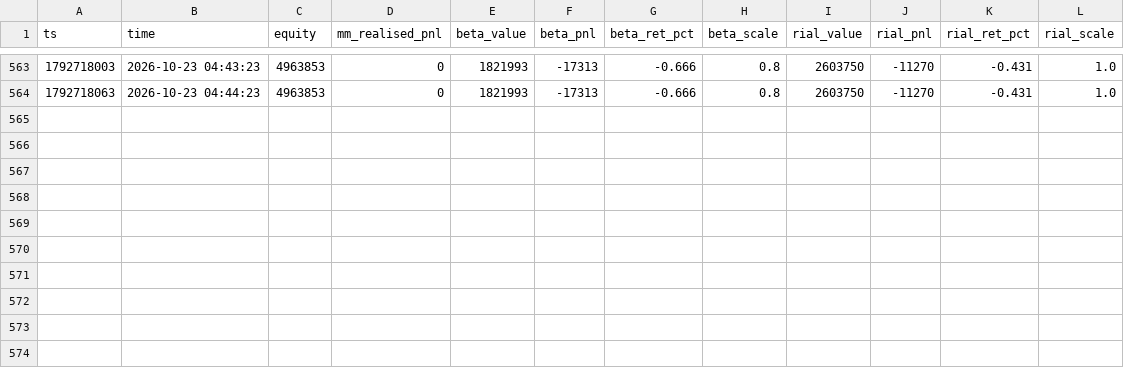
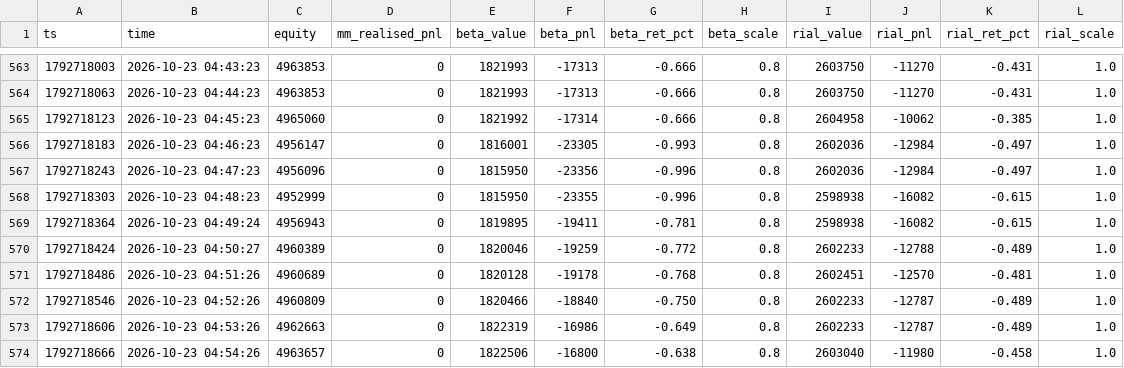
Before and after one commit to RealMdyz/tmn-quant-engine, a CSV file: logs/sleeves_live.csv, drawn as a sheet; only a part is shown, gaps mark what is left out.

Commit message:
logs 2026-10-23 04:55 (live)

```diff
--- a/logs/sleeves_live.csv
+++ b/logs/sleeves_live.csv
@@ -564 +564,11 @@ ts,time,equity,mm_realised_pnl,beta_value,beta_pnl,beta_ret_pct,beta_scale,rial_
 1792718063,2026-10-23 04:44:23,4963853,0,1821993,-17313,-0.666,0.8,2603750,-11270,-0.431,1.0
+1792718123,2026-10-23 04:45:23,4965060,0,1821992,-17314,-0.666,0.8,2604958,-10062,-0.385,1.0
+1792718183,2026-10-23 04:46:23,4956147,0,1816001,-23305,-0.993,0.8,2602036,-12984,-0.497,1.0
+1792718243,2026-10-23 04:47:23,4956096,0,1815950,-23356,-0.996,0.8,2602036,-12984,-0.497,1.0
+1792718303,2026-10-23 04:48:23,4952999,0,1815950,-23355,-0.996,0.8,2598938,-16082,-0.615,1.0
+1792718364,2026-10-23 04:49:24,4956943,0,1819895,-19411,-0.781,0.8,2598938,-16082,-0.615,1.0
+1792718424,2026-10-23 04:50:27,4960389,0,1820046,-19259,-0.772,0.8,2602233,-12788,-0.489,1.0
+1792718486,2026-10-23 04:51:26,4960689,0,1820128,-19178,-0.768,0.8,2602451,-12570,-0.481,1.0
+1792718546,2026-10-23 04:52:26,4960809,0,1820466,-18840,-0.750,0.8,2602233,-12787,-0.489,1.0
+1792718606,2026-10-23 04:53:26,4962663,0,1822319,-16986,-0.649,0.8,2602233,-12787,-0.489,1.0
+1792718666,2026-10-23 04:54:26,4963657,0,1822506,-16800,-0.638,0.8,2603040,-11980,-0.458,1.0
```
Also changed, not shown: logs/equity_live.csv, 4 other files.
